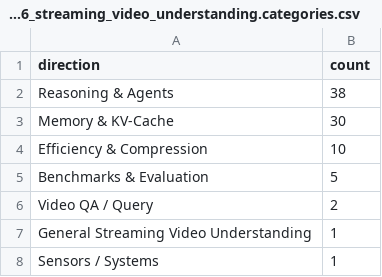
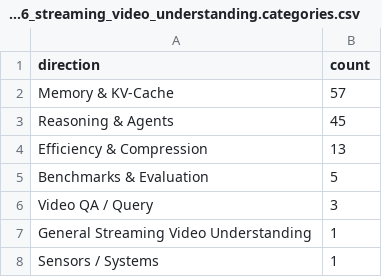
Before and after one commit to hjh123445/streaming-video-understanding-papers-2026, a CSV file: data/papers_2026_streaming_video_understanding.categories.csv, drawn as a sheet.

```diff
--- a/data/papers_2026_streaming_video_understanding.categories.csv
+++ b/data/papers_2026_streaming_video_understanding.categories.csv
@@ -1,7 +1,7 @@
 direction,count
-Reasoning & Agents,38
-Memory & KV-Cache,30
-Efficiency & Compression,10
+Memory & KV-Cache,57
+Reasoning & Agents,45
+Efficiency & Compression,13
 Benchmarks & Evaluation,5
-Video QA / Query,2
+Video QA / Query,3
 General Streaming Video Understanding,1
```
Also changed, not shown: 3 other files.
